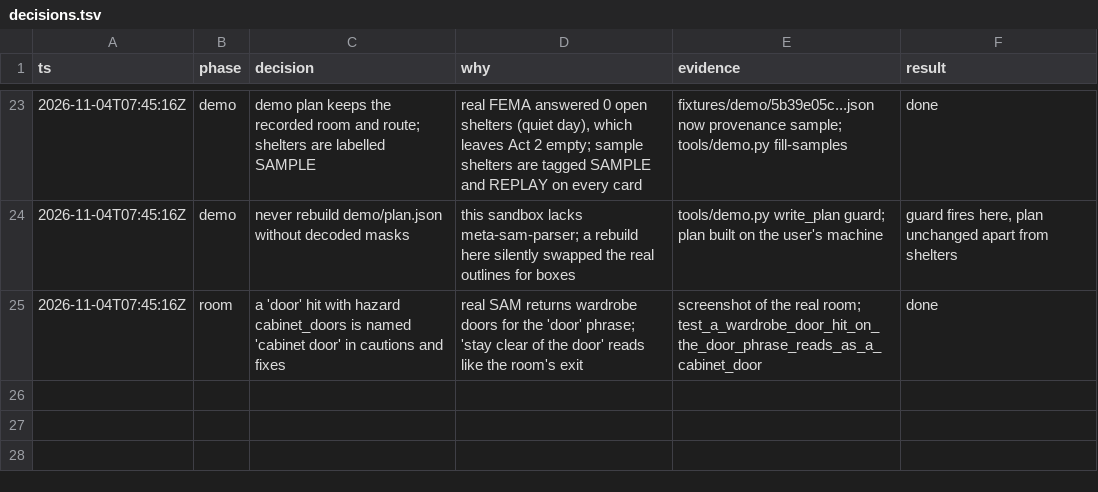
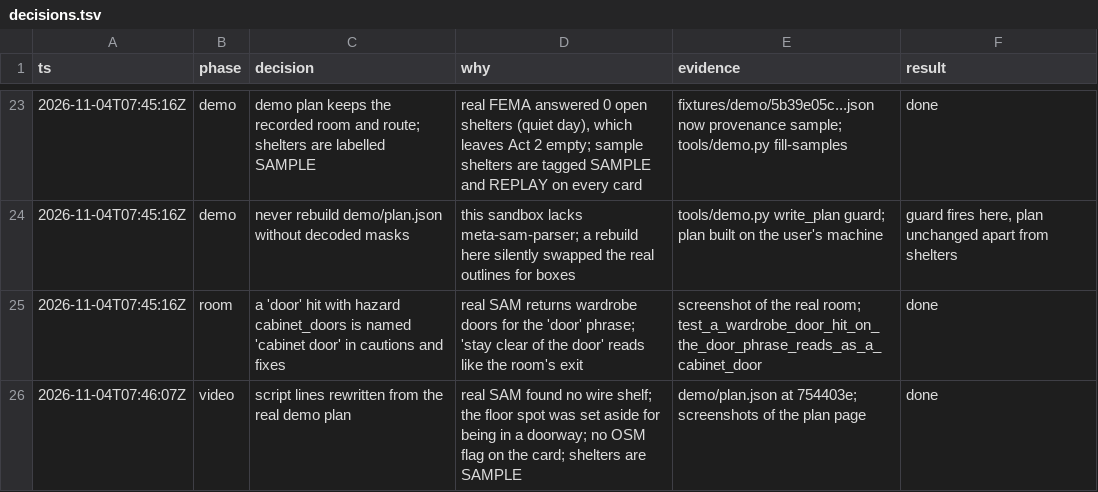
Before and after one commit to judecutler/safezone, a TSV file: docs/decisions.tsv, drawn as a sheet; only a part is shown, gaps mark what is left out.

```diff
--- a/docs/decisions.tsv
+++ b/docs/decisions.tsv
@@ -25 +25,2 @@ ts	phase	decision	why	evidence	result
 2026-11-04T07:45:16Z	room	a 'door' hit with hazard cabinet_doors is named 'cabinet door' in cautions and fixes	real SAM returns wardrobe doors for the 'door' phrase; 'stay clear of the door' reads like the room's exit	screenshot of the real room; test_a_wardrobe_door_hit_on_the_door_phrase_reads_as_a_cabinet_door	done
+2026-11-04T07:46:07Z	video	script lines rewritten from the real demo plan	real SAM found no wire shelf; the floor spot was set aside for being in a doorway; no OSM flag on the card; shelters are SAMPLE	demo/plan.json at 754403e; screenshots of the plan page	done
```
Also changed, not shown: 2 other files.
